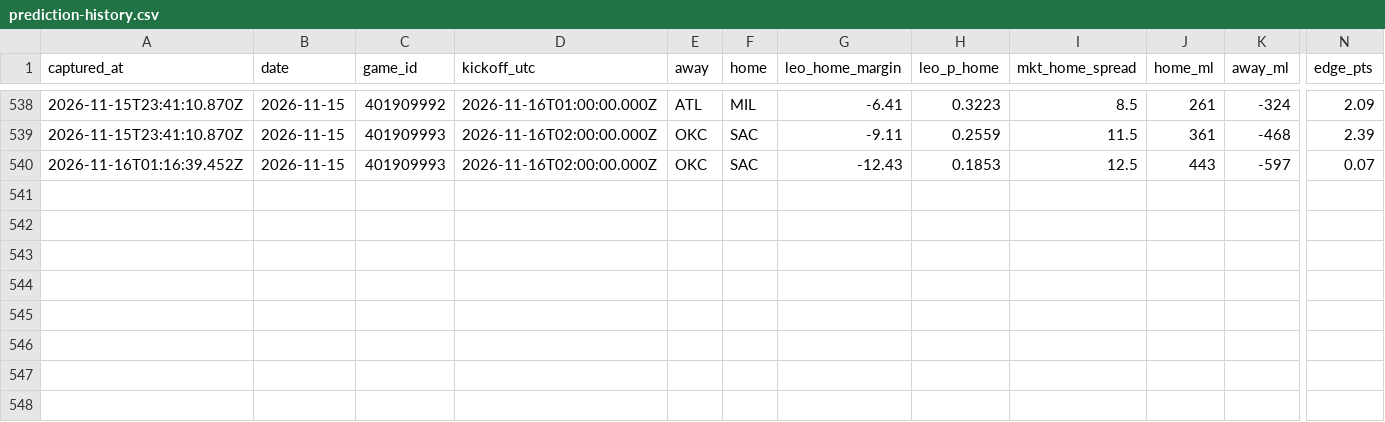
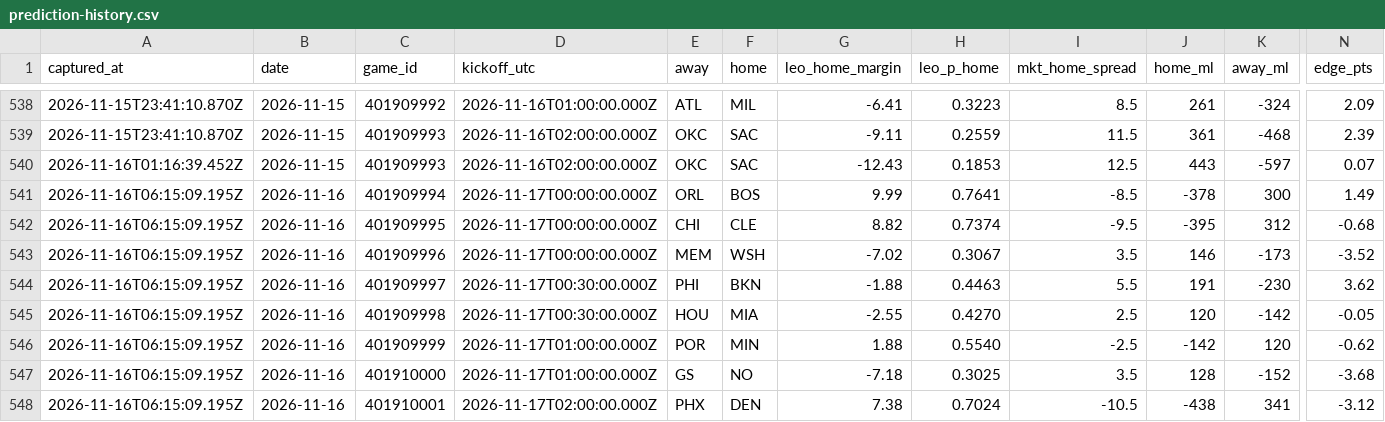
Before and after one commit to flychico/lydiaslab, a CSV file: data/nba/prediction-history.csv, drawn as a sheet; only a part is shown, gaps mark what is left out; rows hold the shown columns only; the diff names each change by its address in the sheet, - before the commit and + after, or states it on an @@ line.

```diff
--- a/data/nba/prediction-history.csv
+++ b/data/nba/prediction-history.csv
+row 541: 2026-11-16T06:15:09.195Z | 2026-11-16 | 401909994 | 2026-11-17T00:00:00.000Z | ORL | BOS | 9.99 | 0.7641 | -8.5 | -378 | 300 | 1.49
+row 542: 2026-11-16T06:15:09.195Z | 2026-11-16 | 401909995 | 2026-11-17T00:00:00.000Z | CHI | CLE | 8.82 | 0.7374 | -9.5 | -395 | 312 | -0.68
+row 543: 2026-11-16T06:15:09.195Z | 2026-11-16 | 401909996 | 2026-11-17T00:00:00.000Z | MEM | WSH | -7.02 | 0.3067 | 3.5 | 146 | -173 | -3.52
+row 544: 2026-11-16T06:15:09.195Z | 2026-11-16 | 401909997 | 2026-11-17T00:30:00.000Z | PHI | BKN | -1.88 | 0.4463 | 5.5 | 191 | -230 | 3.62
+row 545: 2026-11-16T06:15:09.195Z | 2026-11-16 | 401909998 | 2026-11-17T00:30:00.000Z | HOU | MIA | -2.55 | 0.4270 | 2.5 | 120 | -142 | -0.05
+row 546: 2026-11-16T06:15:09.195Z | 2026-11-16 | 401909999 | 2026-11-17T01:00:00.000Z | POR | MIN | 1.88 | 0.5540 | -2.5 | -142 | 120 | -0.62
+row 547: 2026-11-16T06:15:09.195Z | 2026-11-16 | 401910000 | 2026-11-17T01:00:00.000Z | GS | NO | -7.18 | 0.3025 | 3.5 | 128 | -152 | -3.68
+row 548: 2026-11-16T06:15:09.195Z | 2026-11-16 | 401910001 | 2026-11-17T02:00:00.000Z | PHX | DEN | 7.38 | 0.7024 | -10.5 | -438 | 341 | -3.12
```
Also changed, not shown: 38 other files.
